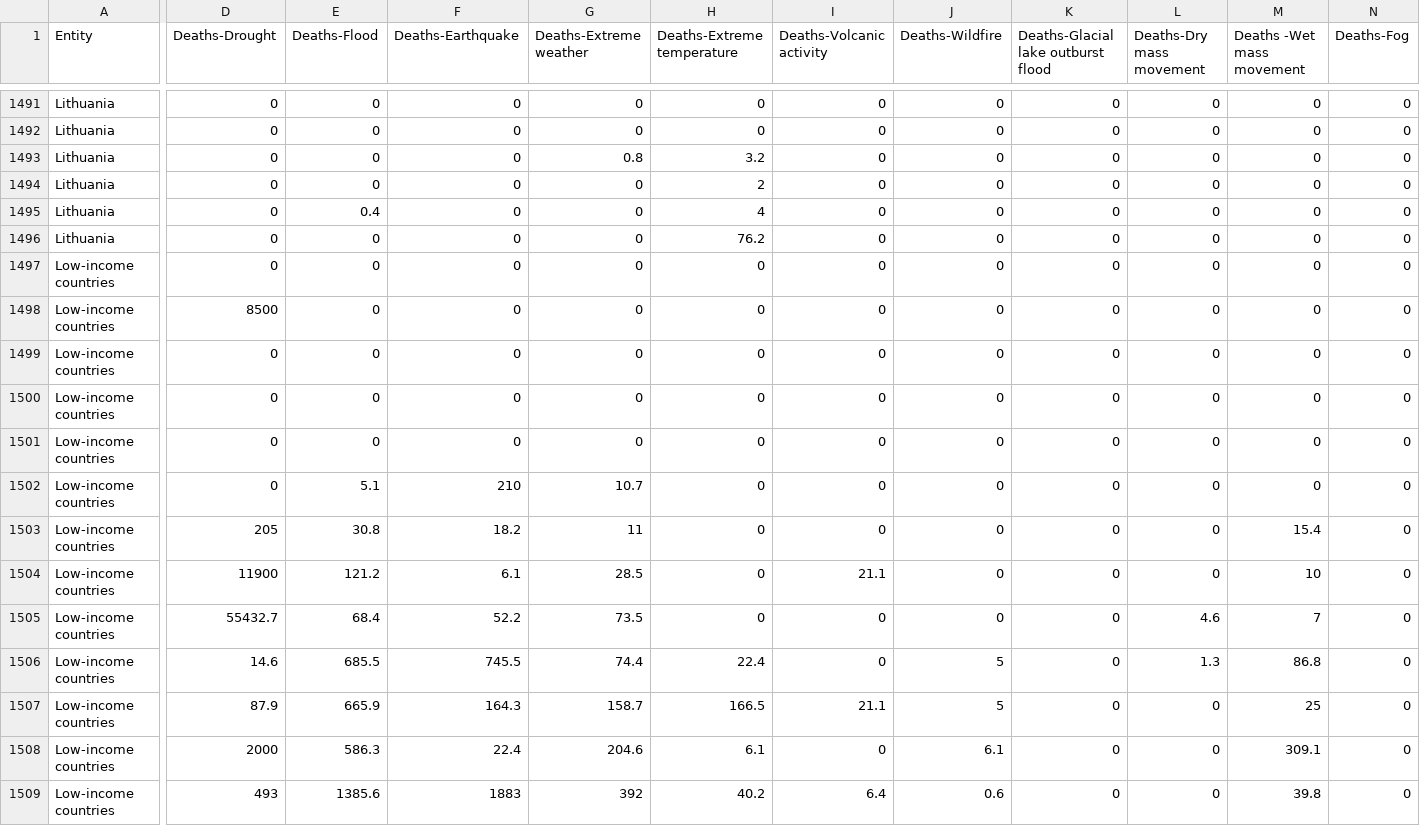
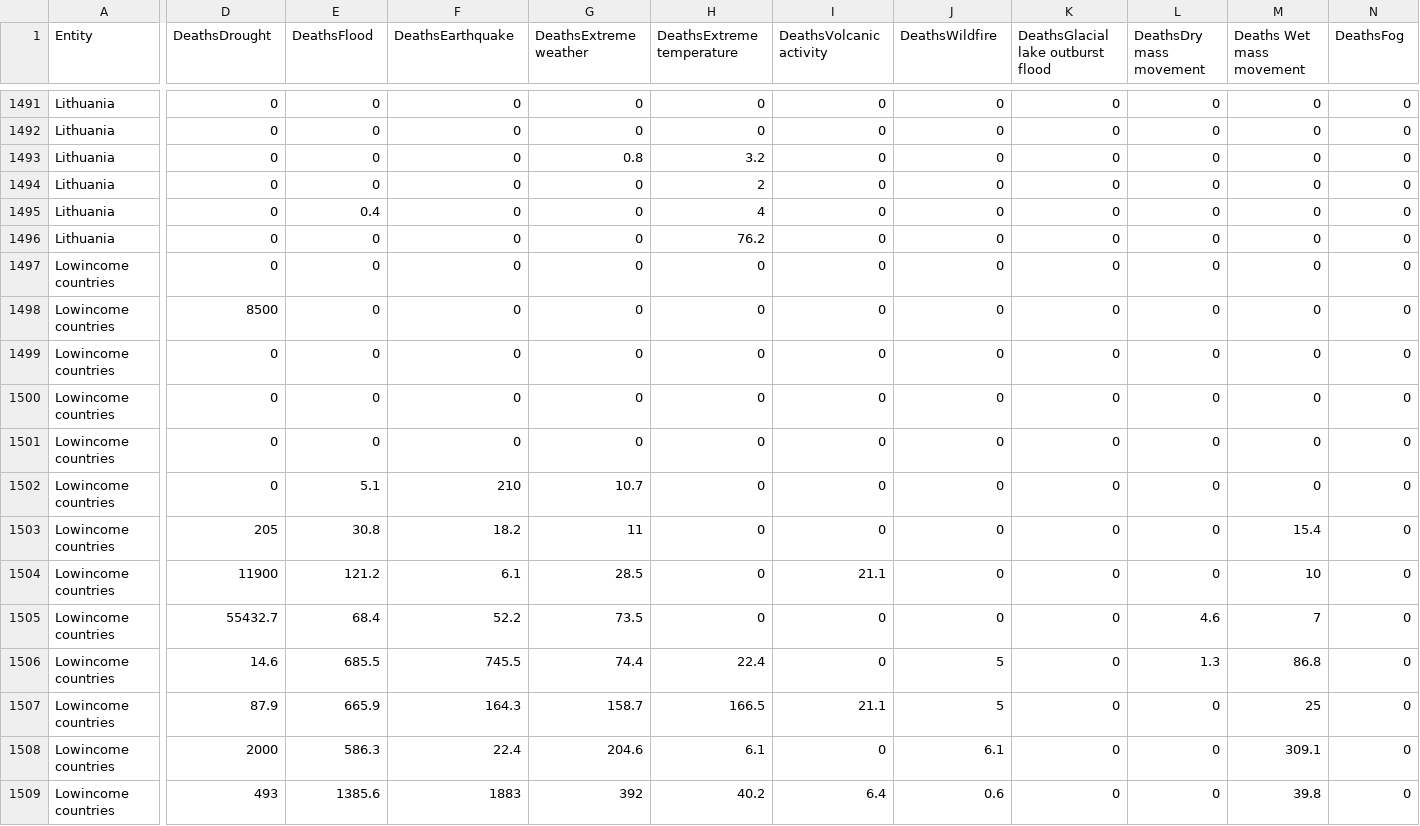
Before and after one commit to HeheXdLolZzz/3179, a CSV file: FIT3179 Assignment 2/data/decadal-deaths-disasters-type.csv, drawn as a sheet; only a part is shown, gaps mark what is left out; the diff covers the shown part only; the diff names each change by its address in the sheet, - before the commit and + after, or states it on an @@ line.

Commit message:
Add files via upload

```diff
--- a/FIT3179 Assignment 2/data/decadal-deaths-disasters-type.csv
+++ b/FIT3179 Assignment 2/data/decadal-deaths-disasters-type.csv
-D1: Deaths-Drought
+D1: DeathsDrought
-E1: Deaths-Flood
+E1: DeathsFlood
-F1: Deaths-Earthquake
+F1: DeathsEarthquake
-G1: Deaths-Extreme weather
+G1: DeathsExtreme weather
-H1: Deaths-Extreme temperature
+H1: DeathsExtreme temperature
-I1: Deaths-Volcanic activity
+I1: DeathsVolcanic activity
-J1: Deaths-Wildfire
+J1: DeathsWildfire
-K1: Deaths-Glacial lake outburst flood
+K1: DeathsGlacial lake outburst flood
-L1: Deaths-Dry mass movement
+L1: DeathsDry mass movement
-M1: Deaths -Wet mass movement
+M1: Deaths Wet mass movement
-N1: Deaths-Fog
+N1: DeathsFog
-A1497:A1509 (Entity): Low-income countries
+A1497:A1509 (Entity): Lowincome countries
```
Also changed, not shown: 52 edited cells elsewhere in this file.
